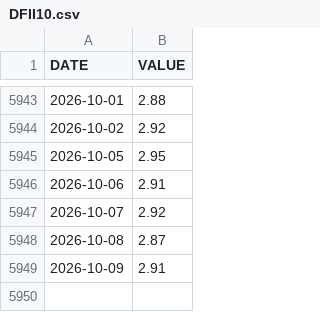
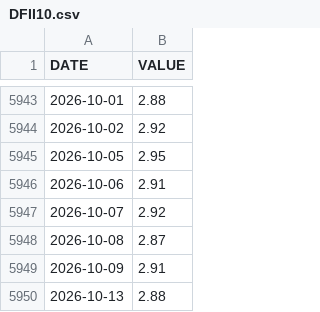
Before and after one commit to jesekdahl-source/MACRO-ECO-RADAR, a CSV file: data_cache/DFII10.csv, drawn as a sheet; only a part is shown, gaps mark what is left out.

```diff
--- a/data_cache/DFII10.csv
+++ b/data_cache/DFII10.csv
@@ -5949 +5949,2 @@ DATE,VALUE
 2026-10-09,2.91
+2026-10-13,2.88
```
Also changed, not shown: data_cache/DGS10.csv, data_cache/T10YIE.csv.
